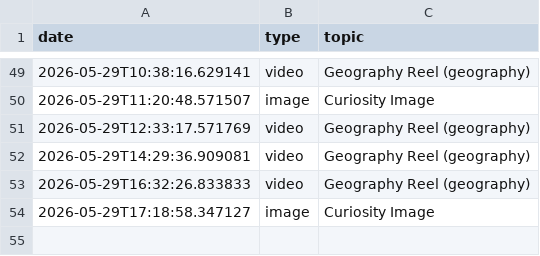
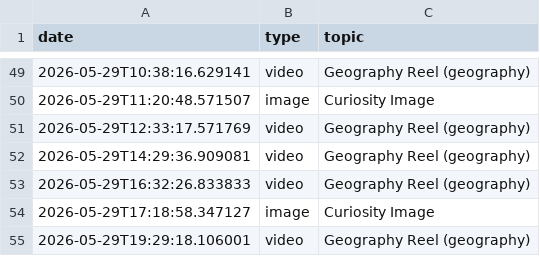
Before and after one commit to enigmaiq6-creator/Blowyourmind, a CSV file: flows/image_content_generator/out_short/automated_posts_history.csv, drawn as a sheet; only a part is shown, gaps mark what is left out; the diff names each change by its address in the sheet, - before the commit and + after, or states it on an @@ line.

```diff
--- a/flows/image_content_generator/out_short/automated_posts_history.csv
+++ b/flows/image_content_generator/out_short/automated_posts_history.csv
+row 55: 2026-05-29T19:29:18.106001 | video | Geography Reel (geography)
```
Also changed, not shown: flows/image_content_generator/out_short/ideas_tracking.csv.
